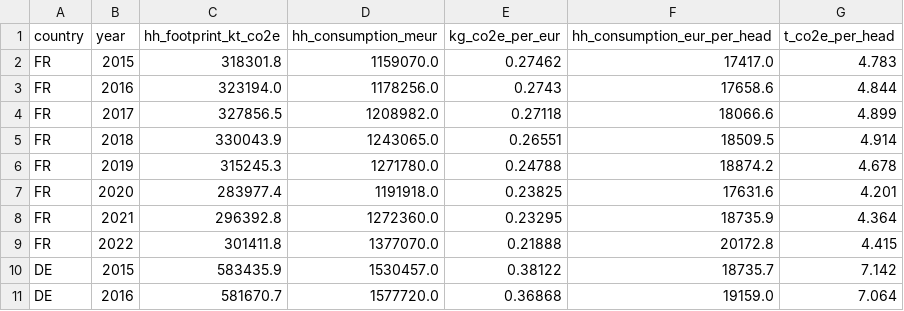
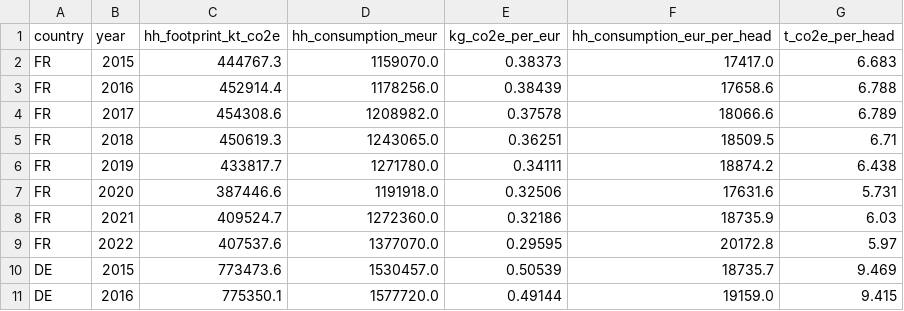
Before and after one commit to conway1521/sage_macro, a CSV file: data/sustainability/footprint_intensity.csv, drawn as a sheet; only a part is shown; the diff covers the shown part only.

Commit message:
household footprint now includes direct emissions (heating, car fuel): TOTAL_HH, not TOTAL

```diff
--- a/data/sustainability/footprint_intensity.csv
+++ b/data/sustainability/footprint_intensity.csv
@@ -1,11 +1,11 @@
 country,year,hh_footprint_kt_co2e,hh_consumption_meur,kg_co2e_per_eur,hh_consumption_eur_per_head,t_co2e_per_head
-FR,2015,318301.8,1159070.0,0.27462,17417.0,4.783
-FR,2016,323194.0,1178256.0,0.2743,17658.6,4.844
-FR,2017,327856.5,1208982.0,0.27118,18066.6,4.899
-FR,2018,330043.9,1243065.0,0.26551,18509.5,4.914
-FR,2019,315245.3,1271780.0,0.24788,18874.2,4.678
-FR,2020,283977.4,1191918.0,0.23825,17631.6,4.201
-FR,2021,296392.8,1272360.0,0.23295,18735.9,4.364
-FR,2022,301411.8,1377070.0,0.21888,20172.8,4.415
-DE,2015,583435.9,1530457.0,0.38122,18735.7,7.142
-DE,2016,581670.7,1577720.0,0.36868,19159.0,7.064
+FR,2015,444767.3,1159070.0,0.38373,17417.0,6.683
+FR,2016,452914.4,1178256.0,0.38439,17658.6,6.788
+FR,2017,454308.6,1208982.0,0.37578,18066.6,6.789
+FR,2018,450619.3,1243065.0,0.36251,18509.5,6.71
+FR,2019,433817.7,1271780.0,0.34111,18874.2,6.438
+FR,2020,387446.6,1191918.0,0.32506,17631.6,5.731
+FR,2021,409524.7,1272360.0,0.32186,18735.9,6.03
+FR,2022,407537.6,1377070.0,0.29595,20172.8,5.97
+DE,2015,773473.6,1530457.0,0.50539,18735.7,9.469
+DE,2016,775350.1,1577720.0,0.49144,19159.0,9.415
```
Also changed, not shown: 45 edited cells elsewhere in this file, 1 other file.
